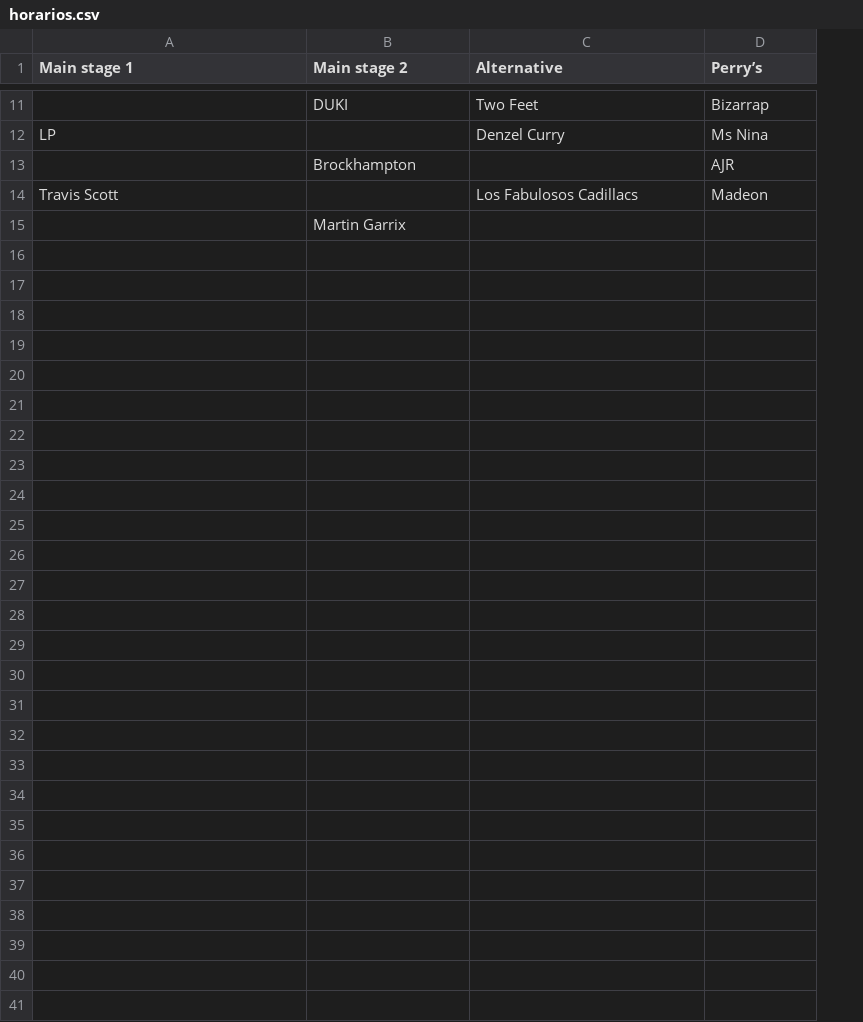
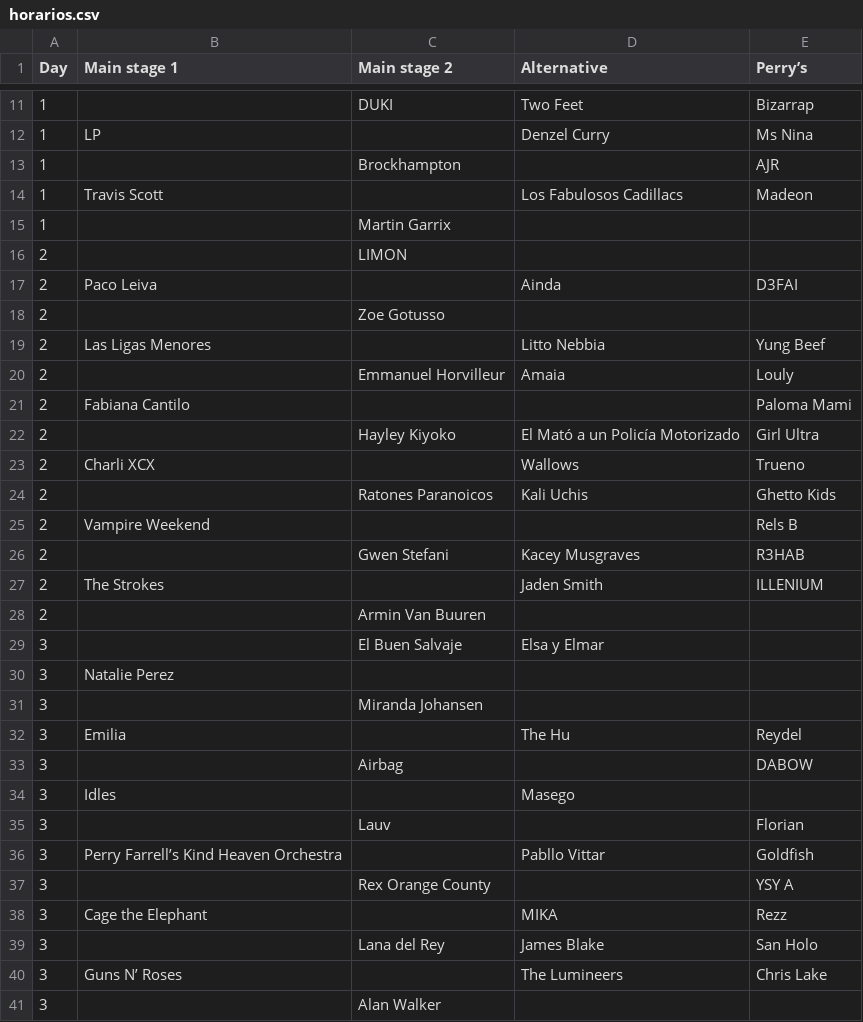
Before and after one commit to martinsoko/recopalooza, a CSV file: horarios.csv, drawn as a sheet; only a part is shown, gaps mark what is left out; the diff covers the shown part only; the diff names each change by its address in the sheet, - before the commit and + after, or states it on an @@ line.

```diff
--- a/horarios.csv
+++ b/horarios.csv
+column A (Day), rows 11-15: all 1
+row 16: 2 |  | LIMON
+row 17: 2 | Paco Leiva |  | Ainda | D3FAI
+row 18: 2 |  | Zoe Gotusso
+row 19: 2 | Las Ligas Menores |  | Litto Nebbia | Yung Beef
+row 20: 2 |  | Emmanuel Horvilleur | Amaia | Louly
+row 21: 2 | Fabiana Cantilo |  |  | Paloma Mami
+row 22: 2 |  | Hayley Kiyoko | El Mató a un Policía Motorizado | Girl Ultra
+row 23: 2 | Charli XCX |  | Wallows | Trueno
+row 24: 2 |  | Ratones Paranoicos | Kali Uchis | Ghetto Kids
+row 25: 2 | Vampire Weekend |  |  | Rels B
+row 26: 2 |  | Gwen Stefani | Kacey Musgraves | R3HAB
+row 27: 2 | The Strokes |  | Jaden Smith | ILLENIUM
+row 28: 2 |  | Armin Van Buuren
+row 29: 3 |  | El Buen Salvaje | Elsa y Elmar
+row 30: 3 | Natalie Perez
+row 31: 3 |  | Miranda Johansen
+row 32: 3 | Emilia |  | The Hu | Reydel
+row 33: 3 |  | Airbag |  | DABOW
+row 34: 3 | Idles |  | Masego
+row 35: 3 |  | Lauv |  | Florian
+row 36: 3 | Perry Farrell’s Kind Heaven Orchestra |  | Pabllo Vittar | Goldfish
+row 37: 3 |  | Rex Orange County |  | YSY A
+row 38: 3 | Cage the Elephant |  | MIKA | Rezz
+row 39: 3 |  | Lana del Rey | James Blake | San Holo
+row 40: 3 | Guns N’ Roses |  | The Lumineers | Chris Lake
+row 41: 3 |  | Alan Walker
```
Also changed, not shown: 2 edited cells elsewhere in this file, 2 other files.
